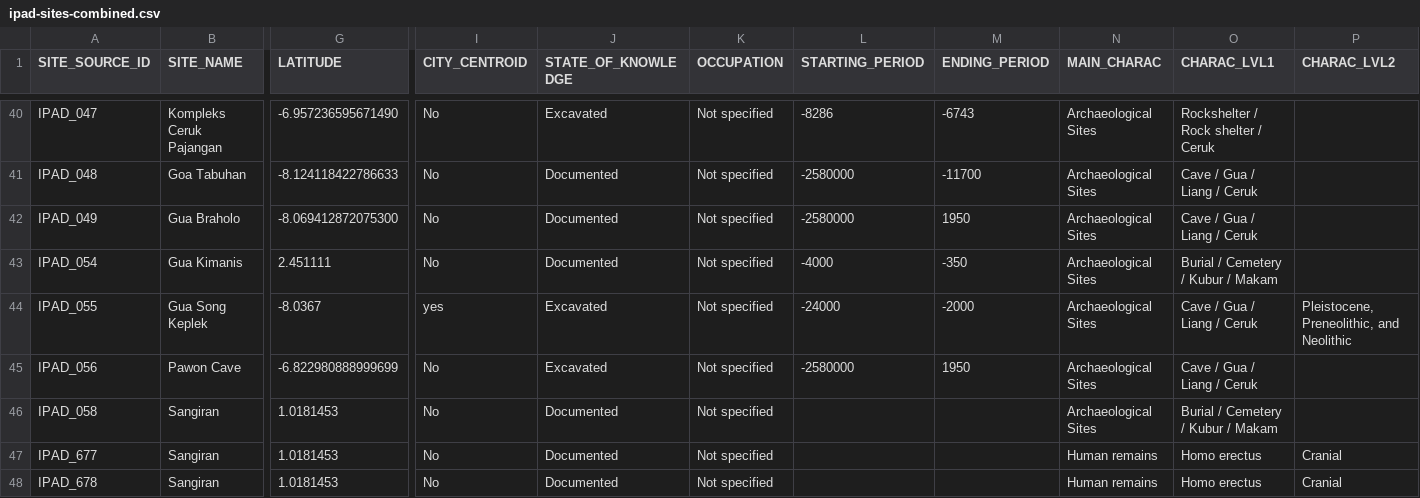
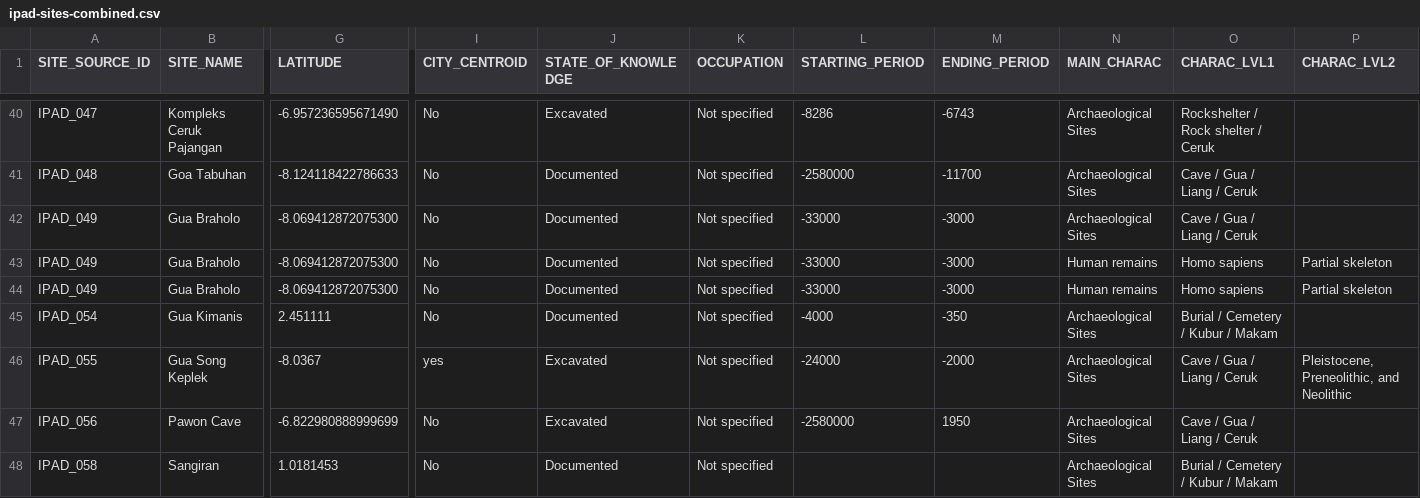
Before and after one commit to CataIvancov/IPAD_ArkeOpen, a CSV file: arke-platform/data/ipad-sites-combined.csv, drawn as a sheet; only a part is shown, gaps mark what is left out; the shorter side is filled out with more unchanged rows; rows hold the shown columns only; the diff names each change by its address in the sheet, - before the commit and + after, or states it on an @@ line.

Commit message:
arke-platform/data/ipad-sites-combined.csv

```diff
--- a/arke-platform/data/ipad-sites-combined.csv
+++ b/arke-platform/data/ipad-sites-combined.csv
-L42 (STARTING_PERIOD): -2580000
+L42 (STARTING_PERIOD): -33000
-M42 (ENDING_PERIOD): 1950
+M42 (ENDING_PERIOD): -3000
+row 43: IPAD_049 | Gua Braholo | -8.069412872075300 | No | Documented | Not specified | -33000 | -3000 | Human remains | Homo sapiens | Partial skeleton
+row 44: IPAD_049 | Gua Braholo | -8.069412872075300 | No | Documented | Not specified | -33000 | -3000 | Human remains | Homo sapiens | Partial skeleton
```
